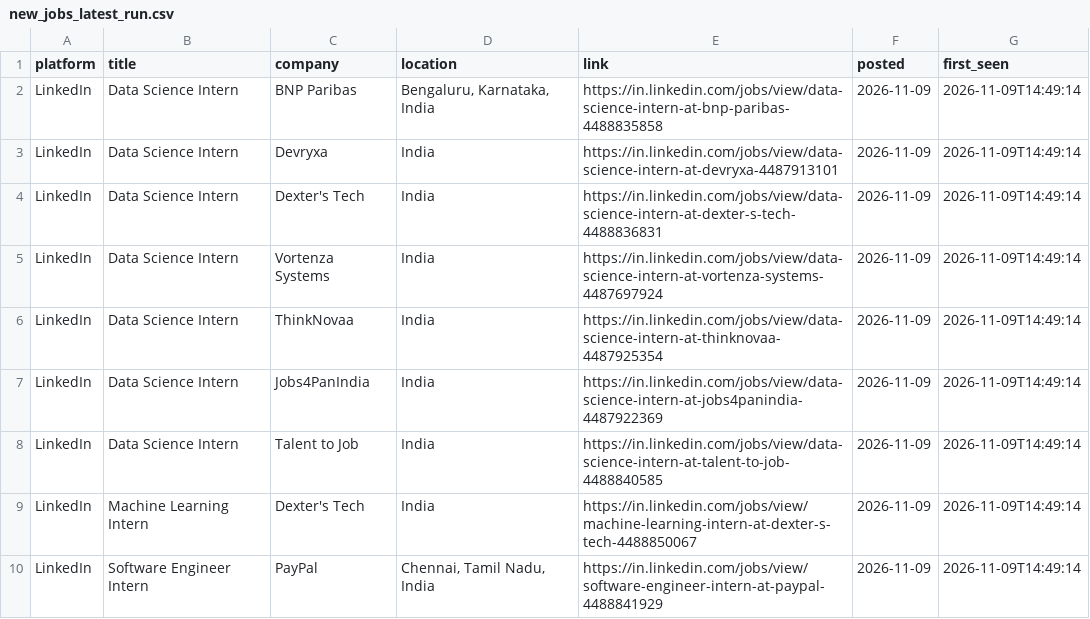
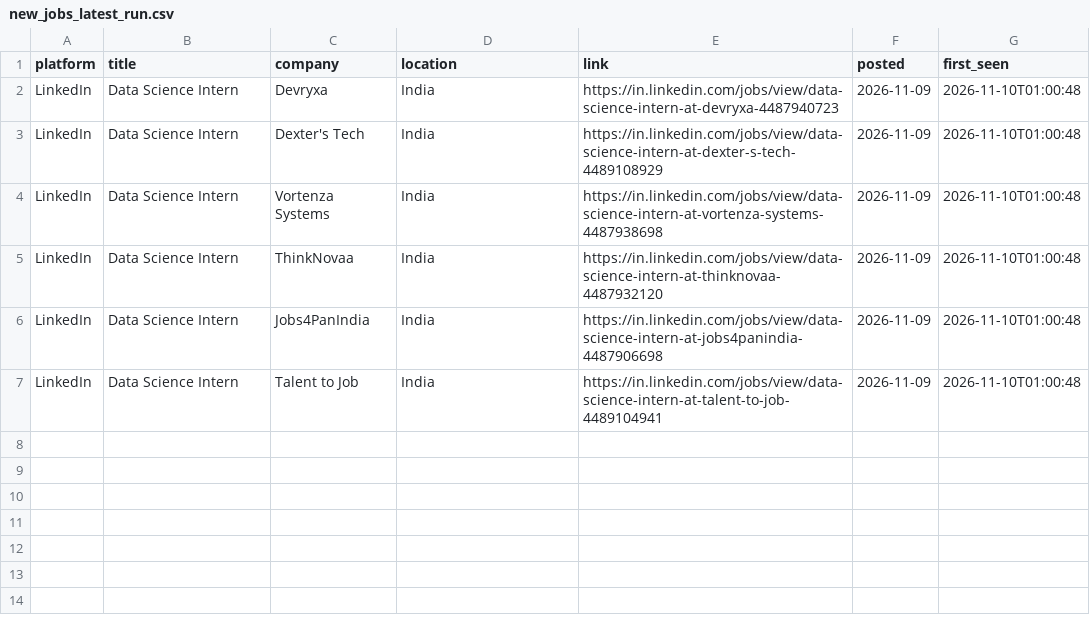
Before and after one commit to Kapilprajapat234/job-alert-bot, a CSV file: data/new_jobs_latest_run.csv, drawn as a sheet.

```diff
--- a/data/new_jobs_latest_run.csv
+++ b/data/new_jobs_latest_run.csv
@@ -1,10 +1,7 @@
 platform,title,company,location,link,posted,first_seen
-LinkedIn,Data Science Intern,BNP Paribas,"Bengaluru, Karnataka, India",https://in.linkedin.com/jobs/view/data-science-intern-at-bnp-paribas-4488835858,2026-11-09,2026-11-09T14:49:14
-LinkedIn,Data Science Intern,Devryxa,India,https://in.linkedin.com/jobs/view/data-science-intern-at-devryxa-4487913101,2026-11-09,2026-11-09T14:49:14
-LinkedIn,Data Science Intern,Dexter's Tech,India,https://in.linkedin.com/jobs/view/data-science-intern-at-dexter-s-tech-4488836831,2026-11-09,2026-11-09T14:49:14
-LinkedIn,Data Science Intern,Vortenza Systems,India,https://in.linkedin.com/jobs/view/data-science-intern-at-vortenza-systems-4487697924,2026-11-09,2026-11-09T14:49:14
-LinkedIn,Data Science Intern,ThinkNovaa,India,https://in.linkedin.com/jobs/view/data-science-intern-at-thinknovaa-4487925354,2026-11-09,2026-11-09T14:49:14
-LinkedIn,Data Science Intern,Jobs4PanIndia,India,https://in.linkedin.com/jobs/view/data-science-intern-at-jobs4panindia-4487922369,2026-11-09,2026-11-09T14:49:14
-LinkedIn,Data Science Intern,Talent to Job,India,https://in.linkedin.com/jobs/view/data-science-intern-at-talent-to-job-4488840585,2026-11-09,2026-11-09T14:49:14
-LinkedIn,Machine Learning Intern,Dexter's Tech,India,https://in.linkedin.com/jobs/view/machine-learning-intern-at-dexter-s-tech-4488850067,2026-11-09,2026-11-09T14:49:14
-LinkedIn,Software Engineer Intern,PayPal,"Chennai, Tamil Nadu, India",https://in.linkedin.com/jobs/view/software-engineer-intern-at-paypal-4488841929,2026-11-09,2026-11-09T14:49:14
+LinkedIn,Data Science Intern,Devryxa,India,https://in.linkedin.com/jobs/view/data-science-intern-at-devryxa-4487940723,2026-11-09,2026-11-10T01:00:48
+LinkedIn,Data Science Intern,Dexter's Tech,India,https://in.linkedin.com/jobs/view/data-science-intern-at-dexter-s-tech-4489108929,2026-11-09,2026-11-10T01:00:48
+LinkedIn,Data Science Intern,Vortenza Systems,India,https://in.linkedin.com/jobs/view/data-science-intern-at-vortenza-systems-4487938698,2026-11-09,2026-11-10T01:00:48
+LinkedIn,Data Science Intern,ThinkNovaa,India,https://in.linkedin.com/jobs/view/data-science-intern-at-thinknovaa-4487932120,2026-11-09,2026-11-10T01:00:48
+LinkedIn,Data Science Intern,Jobs4PanIndia,India,https://in.linkedin.com/jobs/view/data-science-intern-at-jobs4panindia-4487906698,2026-11-09,2026-11-10T01:00:48
+LinkedIn,Data Science Intern,Talent to Job,India,https://in.linkedin.com/jobs/view/data-science-intern-at-talent-to-job-4489104941,2026-11-09,2026-11-10T01:00:48
```
Also changed, not shown: data/seen_jobs.csv, 1 other file.
